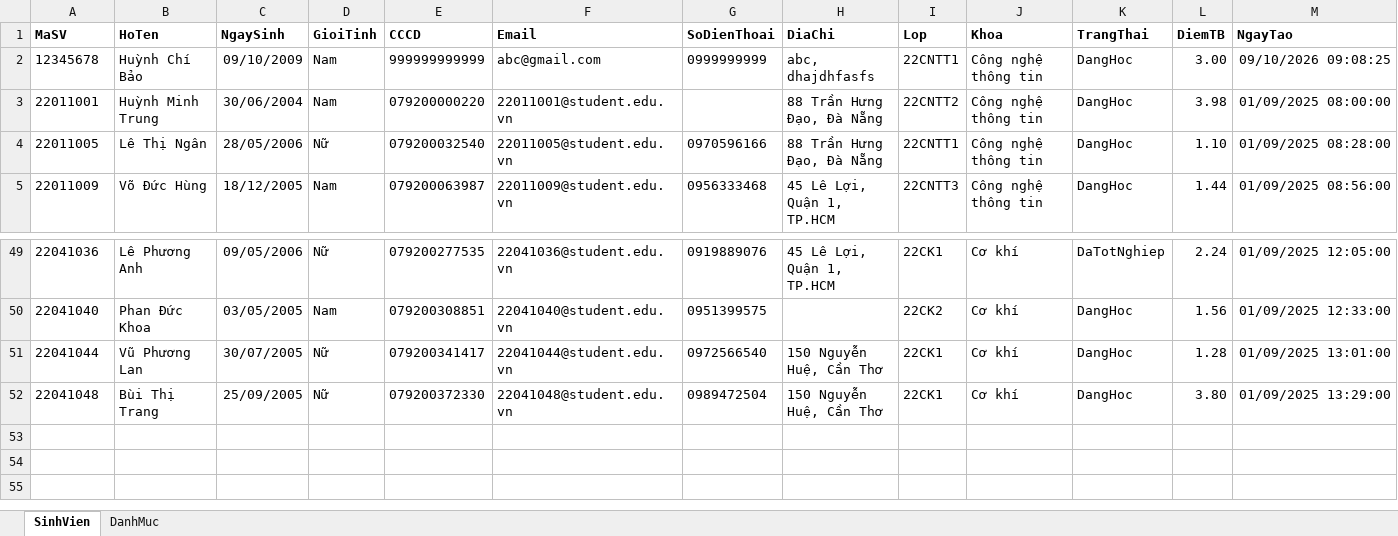
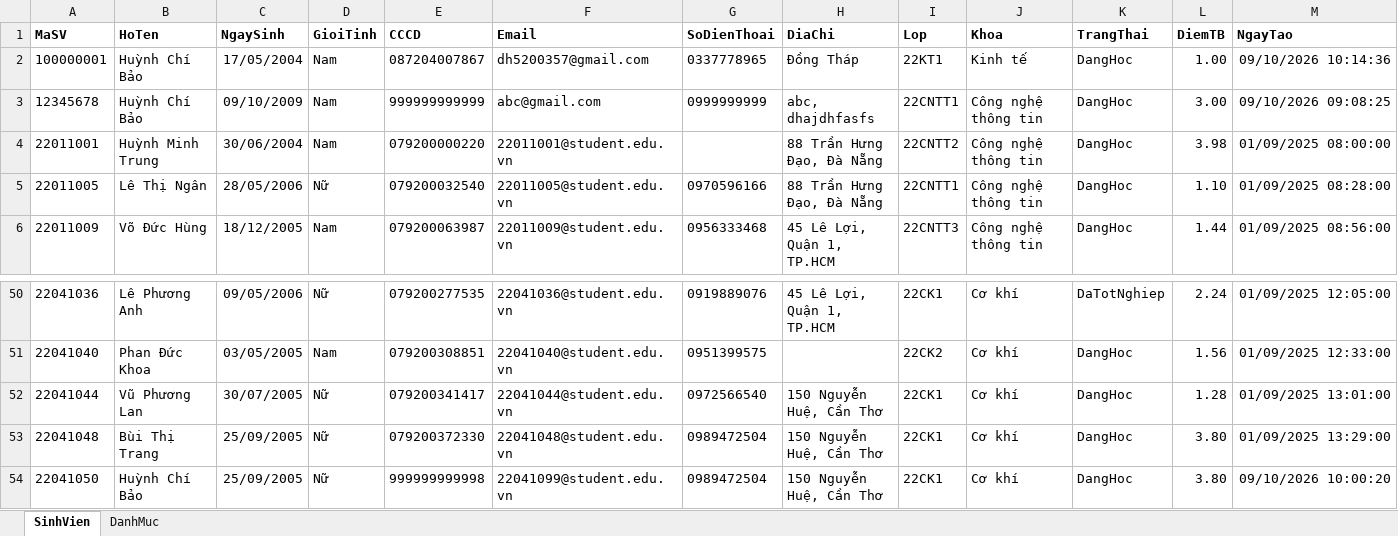
Before and after one commit to aws-tuantm/avl-student-management, an Excel workbook: src/AVLStudentManagement.App/data/HoSoSinhVien.xlsx, sheet SinhVien, drawn as a sheet; only a part is shown, gaps mark what is left out; values as stored, in another font and other column widths than the file's, no borders; rows hold the shown columns only; the diff names each change by its address in the sheet, - before the commit and + after, or states it on an @@ line.

```diff
--- a/src/AVLStudentManagement.App/data/HoSoSinhVien.xlsx (sheet SinhVien)
+++ b/src/AVLStudentManagement.App/data/HoSoSinhVien.xlsx (sheet SinhVien)
+row 2: 100000001 | Huỳnh Chí Bảo | 17/05/2004 | Nam | 087204007867 | dh5200357@gmail.com | 0337778965 | Đồng Tháp | 22KT1 | Kinh tế | DangHoc | 1.00 | 09/10/2026 10:14:36
+row 54: 22041050 | Huỳnh Chí Bảo | 25/09/2005 | Nữ | 999999999998 | 22041099@student.edu.vn | 0989472504 | 150 Nguyễn Huệ, Cần Thơ | 22CK1 | Cơ khí | DangHoc | 3.80 | 09/10/2026 10:00:20
```
Also changed, not shown: 7 other files.
